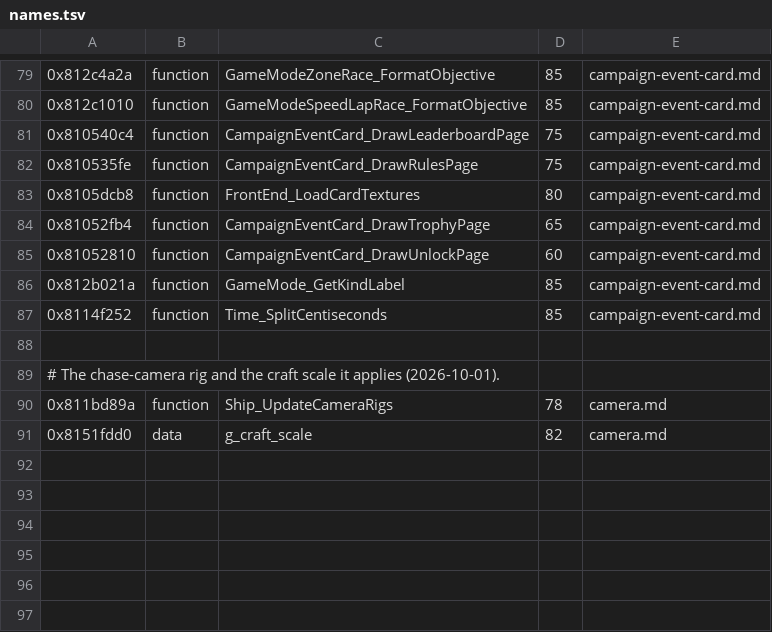
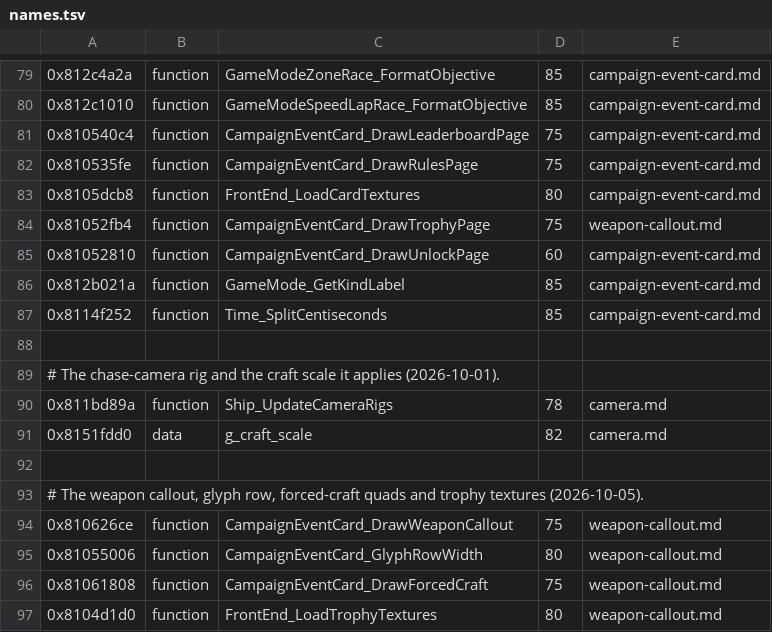
Before and after one commit to topaxi/OpenAntiGrav, a TSV file: docs/ghidra/functions/vita-2048-eu-v104/names.tsv, drawn as a sheet; only a part is shown, gaps mark what is left out.

```diff
--- a/docs/ghidra/functions/vita-2048-eu-v104/names.tsv
+++ b/docs/ghidra/functions/vita-2048-eu-v104/names.tsv
@@ -83,3 +83,3 @@
 0x8105dcb8	function	FrontEnd_LoadCardTextures	80	campaign-event-card.md
-0x81052fb4	function	CampaignEventCard_DrawTrophyPage	65	campaign-event-card.md
+0x81052fb4	function	CampaignEventCard_DrawTrophyPage	75	weapon-callout.md
 0x81052810	function	CampaignEventCard_DrawUnlockPage	60	campaign-event-card.md
@@ -91 +91,7 @@
 0x8151fdd0	data	g_craft_scale	82	camera.md
+
+# The weapon callout, glyph row, forced-craft quads and trophy textures (2026-10-05).
+0x810626ce	function	CampaignEventCard_DrawWeaponCallout	75	weapon-callout.md
+0x81055006	function	CampaignEventCard_GlyphRowWidth	80	weapon-callout.md
+0x81061808	function	CampaignEventCard_DrawForcedCraft	75	weapon-callout.md
+0x8104d1d0	function	FrontEnd_LoadTrophyTextures	80	weapon-callout.md
```
Also changed, not shown: 15 other files.
